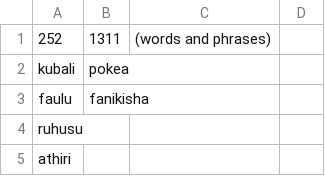
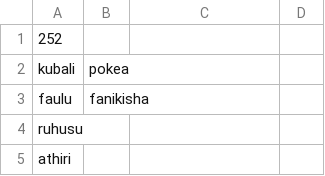
Before and after one commit to Witty-Kitty/kiswahili_dialects_data, a CSV file: kiswahili_cha_bara_ya_kenya/verbs.csv, drawn as a sheet; only a part is shown.

Commit message:
removed unnecessary data

```diff
--- a/kiswahili_cha_bara_ya_kenya/verbs.csv
+++ b/kiswahili_cha_bara_ya_kenya/verbs.csv
@@ -1,2 +1,2 @@
-252,1311,(words and phrases),
+252,,,
 kubali,pokea,,
```
